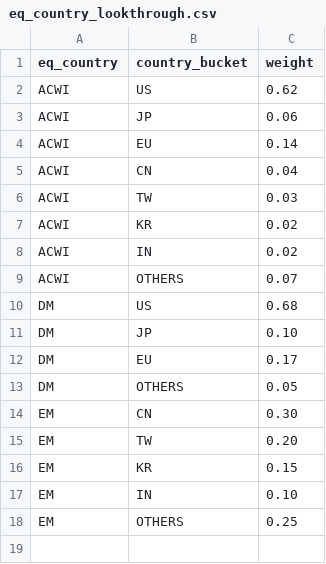
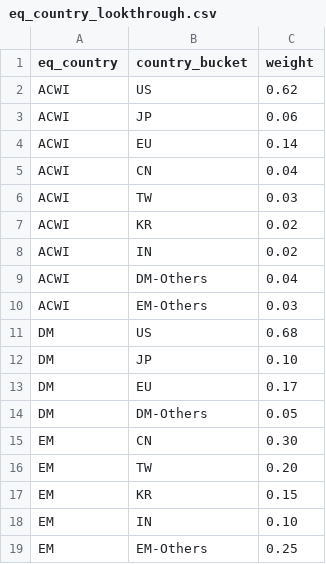
Before and after one commit to kingther94c/market_helper, a CSV file: configs/portfolio_monitor/eq_country_lookthrough.csv, drawn as a sheet.

```diff
--- a/configs/portfolio_monitor/eq_country_lookthrough.csv
+++ b/configs/portfolio_monitor/eq_country_lookthrough.csv
@@ -8,3 +8,4 @@ ACWI,KR,0.02
 ACWI,IN,0.02
-ACWI,OTHERS,0.07
+ACWI,DM-Others,0.04
+ACWI,EM-Others,0.03
 DM,US,0.68
@@ -12,3 +13,3 @@ DM,JP,0.10
 DM,EU,0.17
-DM,OTHERS,0.05
+DM,DM-Others,0.05
 EM,CN,0.30
@@ -17,2 +18,2 @@ EM,KR,0.15
 EM,IN,0.10
-EM,OTHERS,0.25
+EM,EM-Others,0.25
```
Also changed, not shown: configs/portfolio_monitor/us_sector_lookthrough.csv, 16 other files.
